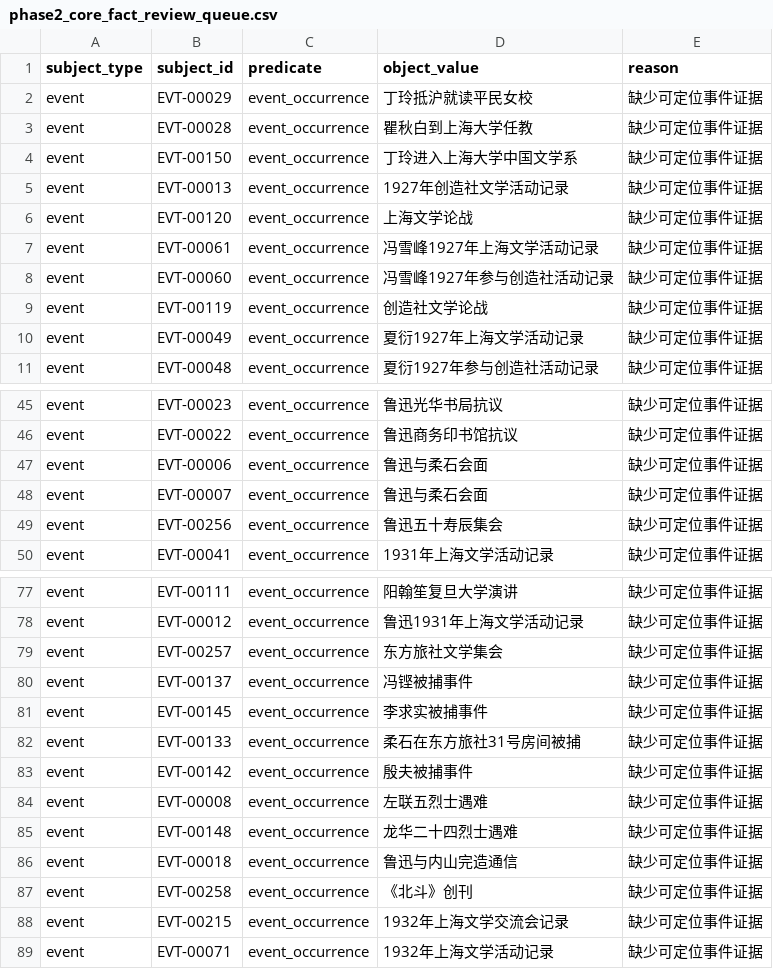
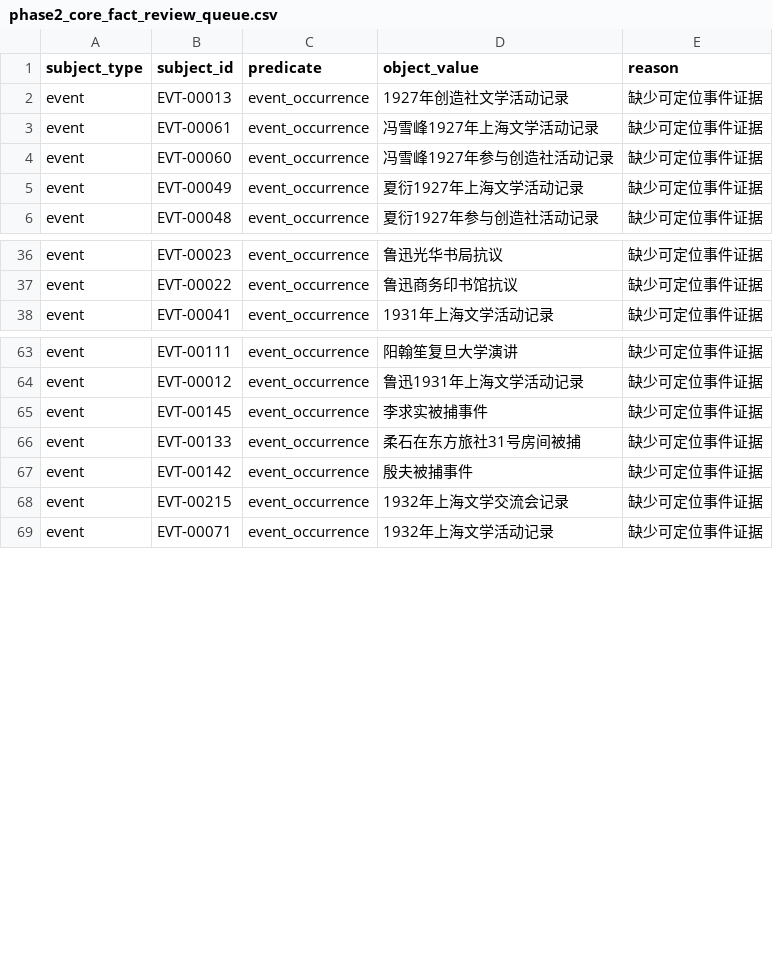
Before and after one commit to Flat0312/Zuolian-Data-Visualization, a CSV file: research/drafts/reports/phase2_core_fact_review_queue.csv, drawn as a sheet; only a part is shown, gaps mark what is left out; the diff covers the shown part only; the diff names each change by its address in the sheet, - before the commit and + after, or states it on an @@ line.

```diff
--- a/research/drafts/reports/phase2_core_fact_review_queue.csv
+++ b/research/drafts/reports/phase2_core_fact_review_queue.csv
-row 2: event | EVT-00029 | event_occurrence | 丁玲抵沪就读平民女校 | 缺少可定位事件证据
-row 3: event | EVT-00028 | event_occurrence | 瞿秋白到上海大学任教 | 缺少可定位事件证据
-row 4: event | EVT-00150 | event_occurrence | 丁玲进入上海大学中国文学系 | 缺少可定位事件证据
-row 6: event | EVT-00120 | event_occurrence | 上海文学论战 | 缺少可定位事件证据
-row 9: event | EVT-00119 | event_occurrence | 创造社文学论战 | 缺少可定位事件证据
-row 47: event | EVT-00006 | event_occurrence | 鲁迅与柔石会面 | 缺少可定位事件证据
-row 48: event | EVT-00007 | event_occurrence | 鲁迅与柔石会面 | 缺少可定位事件证据
-row 49: event | EVT-00256 | event_occurrence | 鲁迅五十寿辰集会 | 缺少可定位事件证据
-row 79: event | EVT-00257 | event_occurrence | 东方旅社文学集会 | 缺少可定位事件证据
-row 80: event | EVT-00137 | event_occurrence | 冯铿被捕事件 | 缺少可定位事件证据
-row 84: event | EVT-00008 | event_occurrence | 左联五烈士遇难 | 缺少可定位事件证据
-row 85: event | EVT-00148 | event_occurrence | 龙华二十四烈士遇难 | 缺少可定位事件证据
-row 86: event | EVT-00018 | event_occurrence | 鲁迅与内山完造通信 | 缺少可定位事件证据
-row 87: event | EVT-00258 | event_occurrence | 《北斗》创刊 | 缺少可定位事件证据
```
Also changed, not shown: 12 removed rows elsewhere in this file, data/processed/events.csv, data/publish/event_participants.csv, 13 other files.
